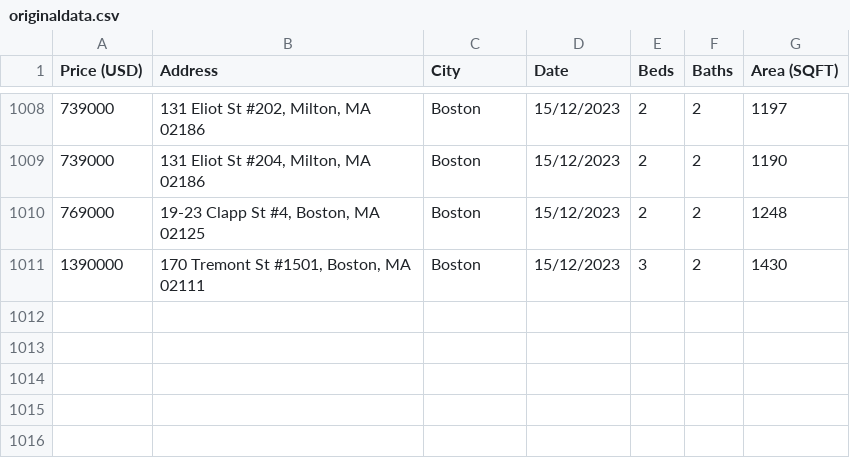
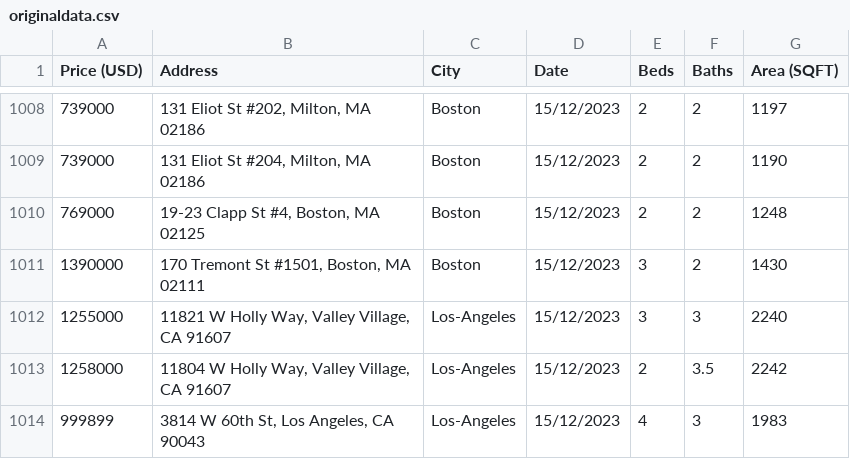
Before and after one commit to darthvader55/mlModel_fork2, a CSV file: ModelFiles/originaldata.csv, drawn as a sheet; only a part is shown, gaps mark what is left out.

Commit message:
new raw data has come in

```diff
--- a/ModelFiles/originaldata.csv
+++ b/ModelFiles/originaldata.csv
@@ -1011 +1011,4 @@ Price (USD),Address,City,Date,Beds,Baths,Area (SQFT)
 1390000,"170 Tremont St #1501, Boston, MA 02111",Boston,15/12/2023,3,2,1430
+1255000,"11821 W Holly Way, Valley Village, CA 91607",Los-Angeles,15/12/2023,3,3,2240
+1258000,"11804 W Holly Way, Valley Village, CA 91607",Los-Angeles,15/12/2023,2,3.5,2242
+999899,"3814 W 60th St, Los Angeles, CA 90043",Los-Angeles,15/12/2023,4,3,1983
```
